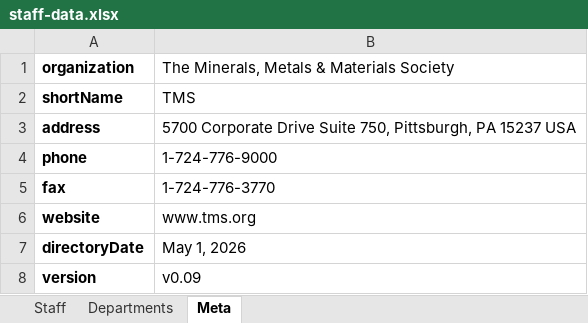
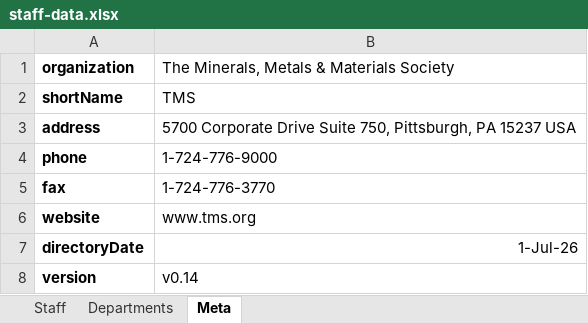
Before and after one commit to Bdemmler32/TMSOrgChart, an Excel workbook: staff-data.xlsx, sheet Meta, drawn as a sheet; values as stored, in another font and other column widths than the file's, no borders; the diff names each change by its address in the sheet, - before the commit and + after, or states it on an @@ line.

```diff
--- a/staff-data.xlsx (sheet Meta)
+++ b/staff-data.xlsx (sheet Meta)
-B7: May 1, 2026
+B7: 1-Jul-26
-B8: v0.09
+B8: v0.14
```
Also changed, not shown: sheet Departments, sheet Staff, 2 other files.
